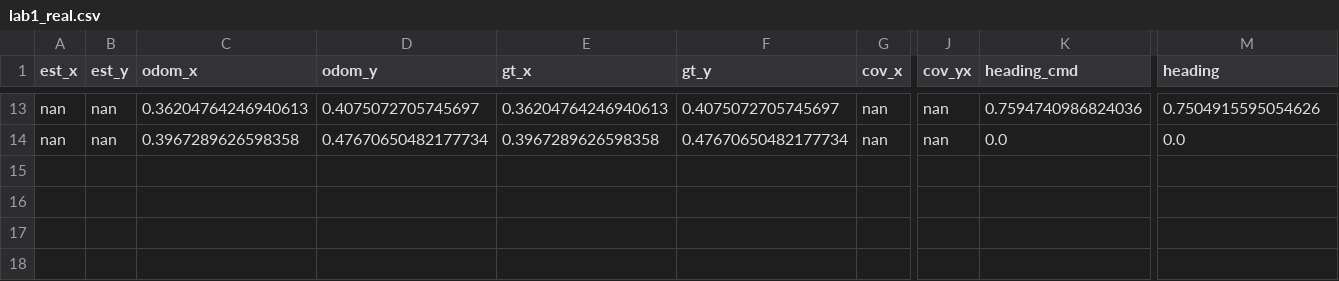
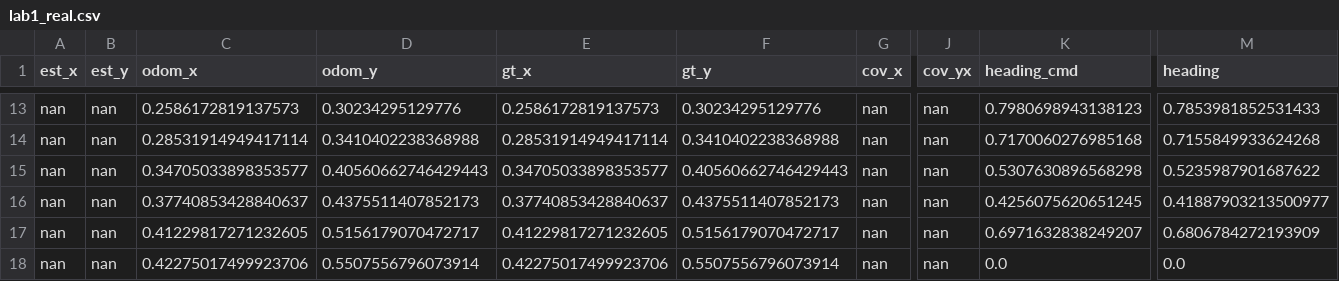
Before and after one commit to Davwado/sphero-monash-student, a CSV file: logs/lab1_real.csv, drawn as a sheet; only a part is shown, gaps mark what is left out; addresses are those after the commit; rows hold the shown columns only; the diff covers the shown part only; the diff names each change by its address in the sheet, - before the commit and + after, or states it on an @@ line.

```diff
--- a/logs/lab1_real.csv
+++ b/logs/lab1_real.csv
-C13 (odom_x): 0.36204764246940613
+C13 (odom_x): 0.2586172819137573
-D13 (odom_y): 0.4075072705745697
+D13 (odom_y): 0.30234295129776
-E13 (gt_x): 0.36204764246940613
+E13 (gt_x): 0.2586172819137573
-F13 (gt_y): 0.4075072705745697
+F13 (gt_y): 0.30234295129776
-K13 (heading_cmd): 0.7594740986824036
+K13 (heading_cmd): 0.7980698943138123
-M13 (heading): 0.7504915595054626
+M13 (heading): 0.7853981852531433
+row 14: nan | nan | 0.28531914949417114 | 0.3410402238368988 | 0.28531914949417114 | 0.3410402238368988 | nan | nan | 0.7170060276985168 | 0.7155849933624268
+row 15: nan | nan | 0.34705033898353577 | 0.40560662746429443 | 0.34705033898353577 | 0.40560662746429443 | nan | nan | 0.5307630896568298 | 0.5235987901687622
+row 16: nan | nan | 0.37740853428840637 | 0.4375511407852173 | 0.37740853428840637 | 0.4375511407852173 | nan | nan | 0.4256075620651245 | 0.41887903213500977
+row 17: nan | nan | 0.41229817271232605 | 0.5156179070472717 | 0.41229817271232605 | 0.5156179070472717 | nan | nan | 0.6971632838249207 | 0.6806784272193909
-C18 (odom_x): 0.3967289626598358
+C18 (odom_x): 0.42275017499923706
-D18 (odom_y): 0.47670650482177734
+D18 (odom_y): 0.5507556796073914
-E18 (gt_x): 0.3967289626598358
+E18 (gt_x): 0.42275017499923706
-F18 (gt_y): 0.47670650482177734
+F18 (gt_y): 0.5507556796073914
```
Also changed, not shown: 59 edited cells elsewhere in this file, logs/lab1_real1.csv, logs/lab1_sim.csv, 3 other files.
